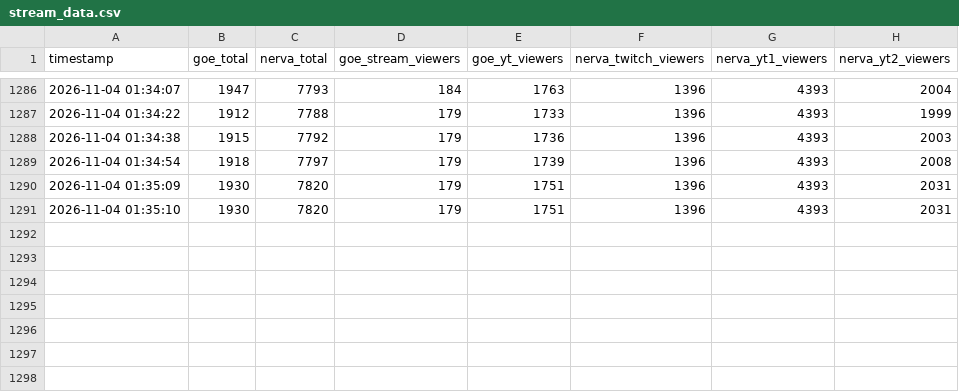
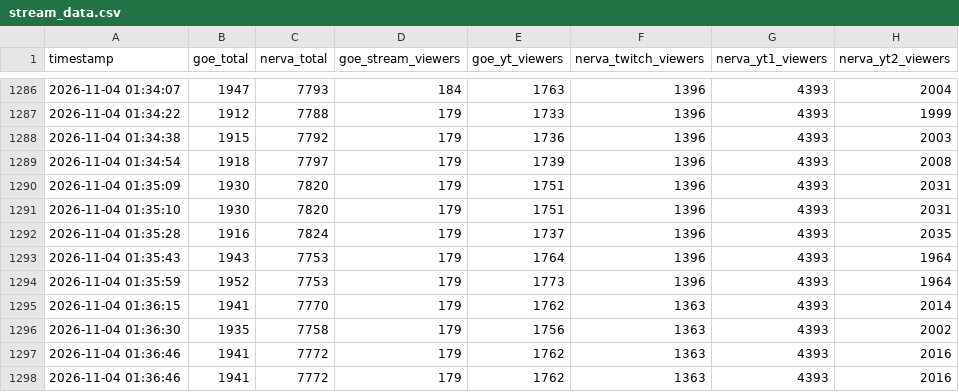
Before and after one commit to Maciejsonik/goe-bunkier, a CSV file: stream_data.csv, drawn as a sheet; only a part is shown, gaps mark what is left out; the diff names each change by its address in the sheet, - before the commit and + after, or states it on an @@ line.

```diff
--- a/stream_data.csv
+++ b/stream_data.csv
+row 1292: 2026-11-04 01:35:28 | 1916 | 7824 | 179 | 1737 | 1396 | 4393 | 2035
+row 1293: 2026-11-04 01:35:43 | 1943 | 7753 | 179 | 1764 | 1396 | 4393 | 1964
+row 1294: 2026-11-04 01:35:59 | 1952 | 7753 | 179 | 1773 | 1396 | 4393 | 1964
+row 1295: 2026-11-04 01:36:15 | 1941 | 7770 | 179 | 1762 | 1363 | 4393 | 2014
+row 1296: 2026-11-04 01:36:30 | 1935 | 7758 | 179 | 1756 | 1363 | 4393 | 2002
+row 1297: 2026-11-04 01:36:46 | 1941 | 7772 | 179 | 1762 | 1363 | 4393 | 2016
+row 1298: 2026-11-04 01:36:46 | 1941 | 7772 | 179 | 1762 | 1363 | 4393 | 2016
```
Also changed, not shown: 5 other files.
